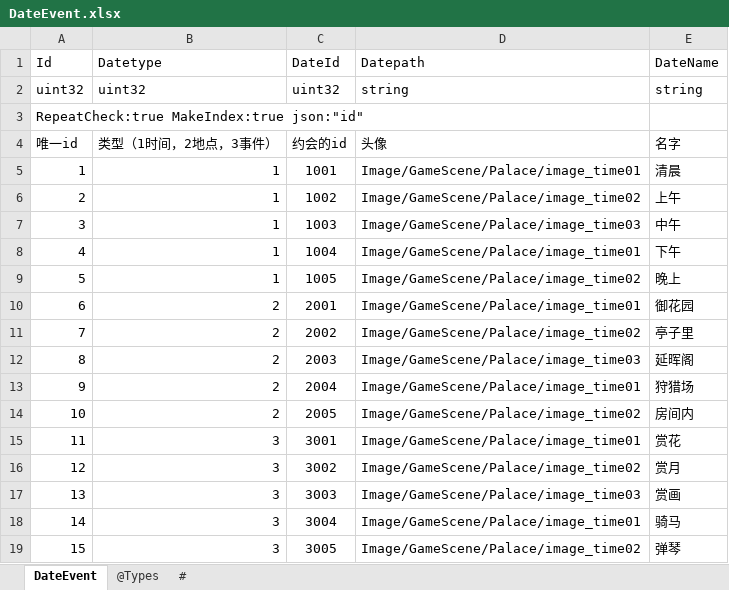
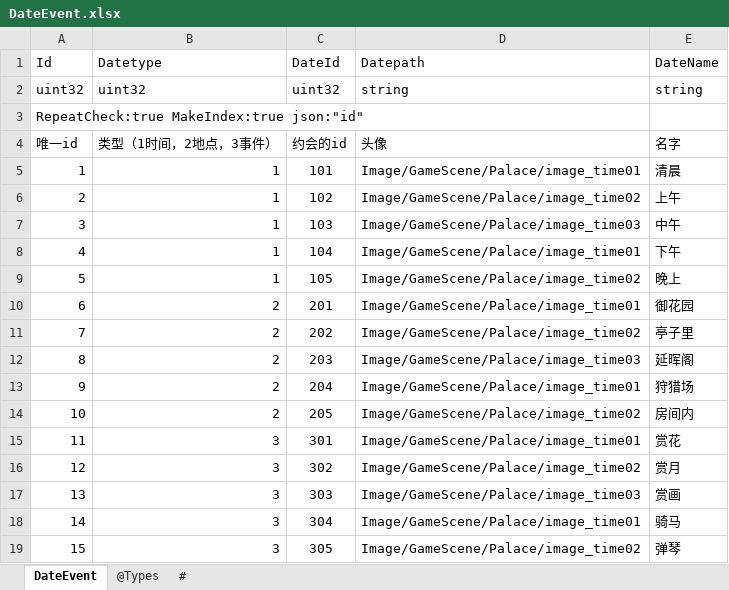
Before and after one commit to gaozhengshuang/familyfight, an Excel workbook: docs/excel/DateEvent.xlsx, sheet DateEvent, drawn as a sheet; values as stored, in another font and other column widths than the file's, no borders; the diff names each change by its address in the sheet, - before the commit and + after, or states it on an @@ line.

Commit message:
表格提交

```diff
--- a/docs/excel/DateEvent.xlsx (sheet DateEvent)
+++ b/docs/excel/DateEvent.xlsx (sheet DateEvent)
-C5 (DateId): 1001
+C5 (DateId): 101
-C6 (DateId): 1002
+C6 (DateId): 102
-C7 (DateId): 1003
+C7 (DateId): 103
-C8 (DateId): 1004
+C8 (DateId): 104
-C9 (DateId): 1005
+C9 (DateId): 105
-C10 (DateId): 2001
+C10 (DateId): 201
-C11 (DateId): 2002
+C11 (DateId): 202
-C12 (DateId): 2003
+C12 (DateId): 203
-C13 (DateId): 2004
+C13 (DateId): 204
-C14 (DateId): 2005
+C14 (DateId): 205
-C15 (DateId): 3001
+C15 (DateId): 301
-C16 (DateId): 3002
+C16 (DateId): 302
-C17 (DateId): 3003
+C17 (DateId): 303
-C18 (DateId): 3004
+C18 (DateId): 304
-C19 (DateId): 3005
+C19 (DateId): 305
```
